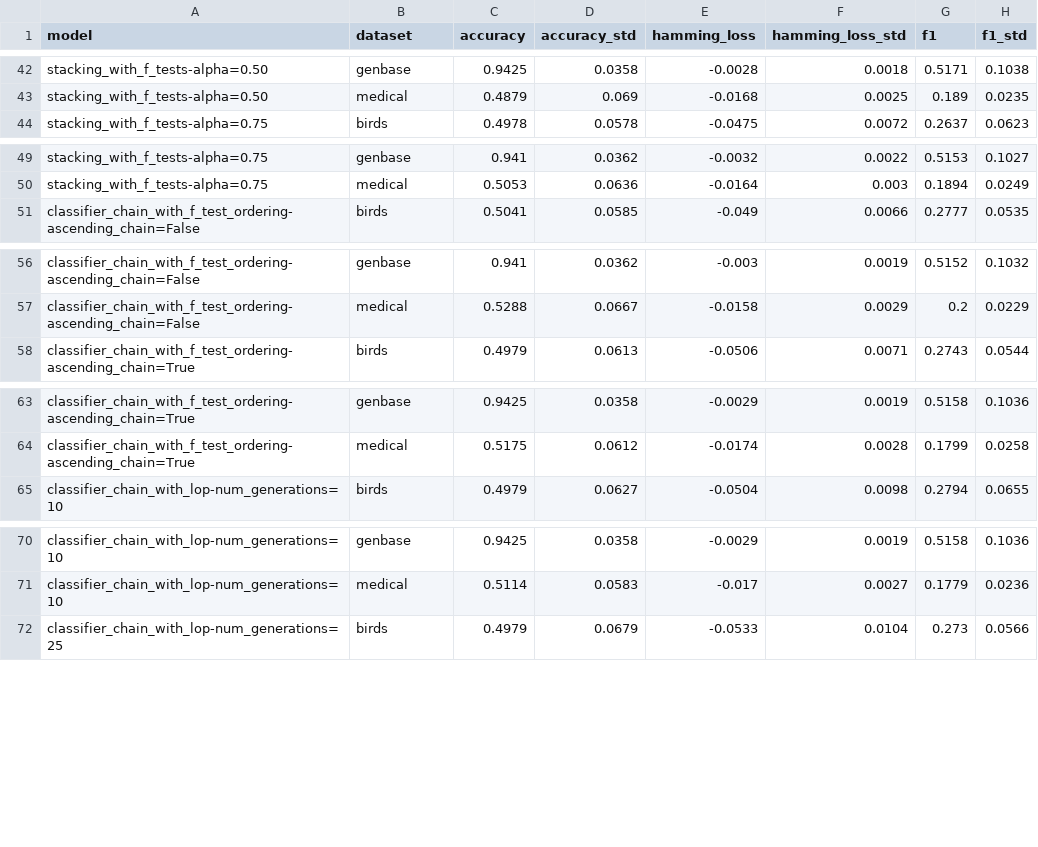
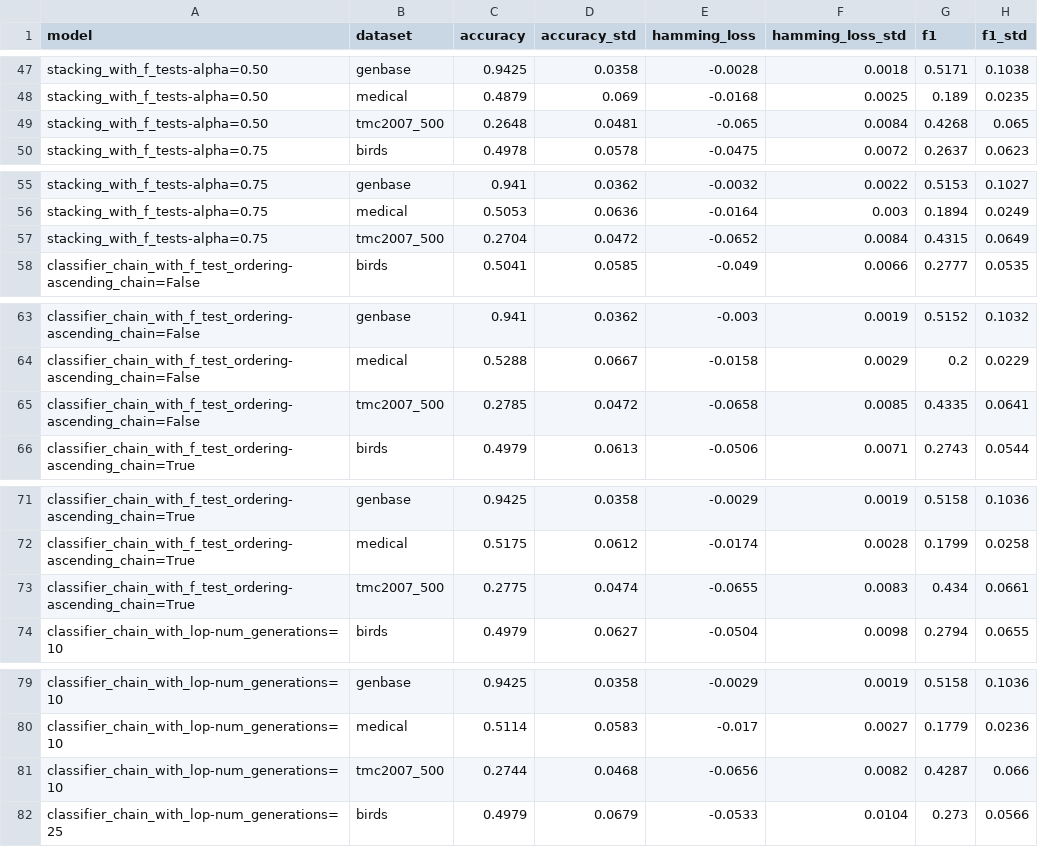
Before and after one commit to EdgardTaver/psg-multilabel-classifier, a CSV file: data/summarized_result_knn_normalized_n_folds=10.csv, drawn as a sheet; only a part is shown, gaps mark what is left out; the diff covers the shown part only; the diff names each change by its address in the sheet, - before the commit and + after, or states it on an @@ line.

```diff
--- a/data/summarized_result_knn_normalized_n_folds=10.csv
+++ b/data/summarized_result_knn_normalized_n_folds=10.csv
+row 49: stacking_with_f_tests-alpha=0.50 | tmc2007_500 | 0.2648 | 0.0481 | -0.065 | 0.0084 | 0.4268 | 0.065
+row 57: stacking_with_f_tests-alpha=0.75 | tmc2007_500 | 0.2704 | 0.0472 | -0.0652 | 0.0084 | 0.4315 | 0.0649
+row 65: classifier_chain_with_f_test_ordering-ascending_chain=False | tmc2007_500 | 0.2785 | 0.0472 | -0.0658 | 0.0085 | 0.4335 | 0.0641
+row 73: classifier_chain_with_f_test_ordering-ascending_chain=True | tmc2007_500 | 0.2775 | 0.0474 | -0.0655 | 0.0083 | 0.434 | 0.0661
+row 81: classifier_chain_with_lop-num_generations=10 | tmc2007_500 | 0.2744 | 0.0468 | -0.0656 | 0.0082 | 0.4287 | 0.066
```
Also changed, not shown: 10 added rows elsewhere in this file.
